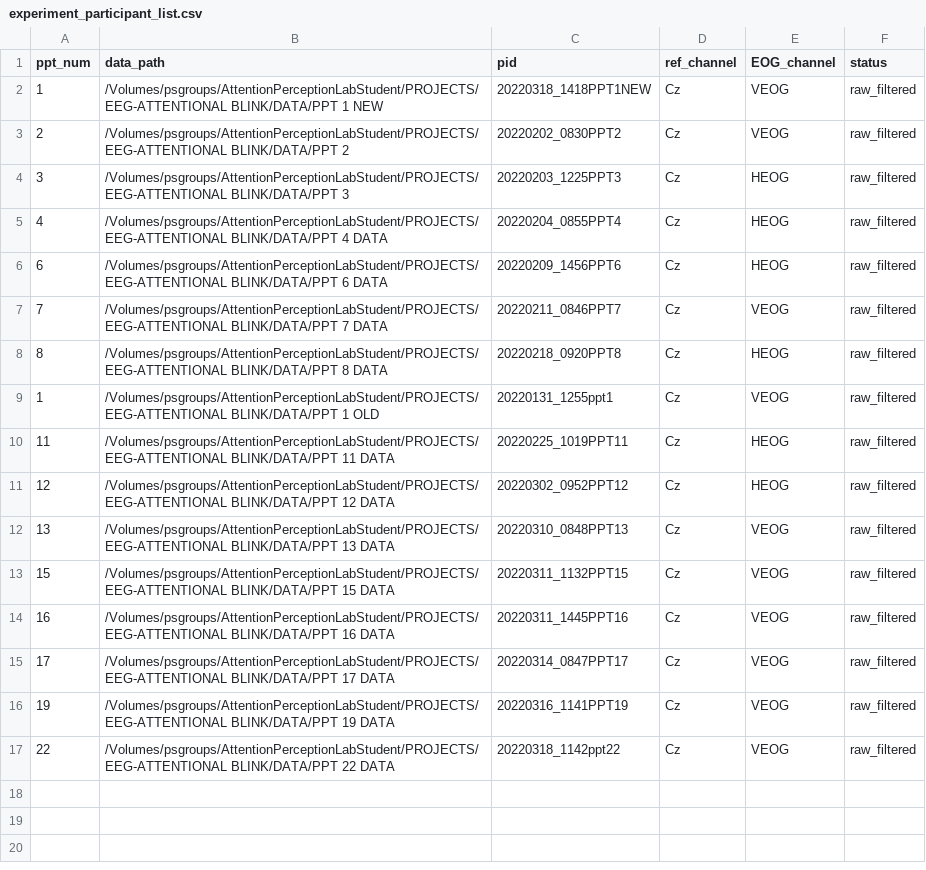
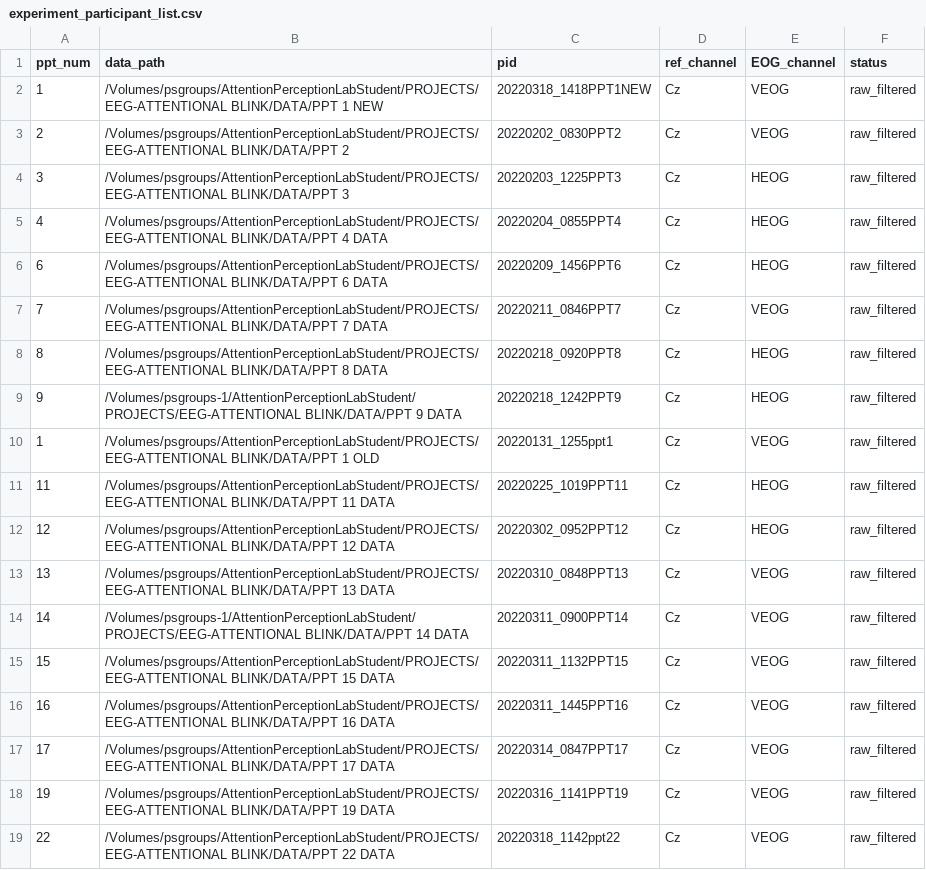
Before and after one commit to llr510/EEGpykit, a CSV file: experiment_participant_list.csv, drawn as a sheet.

```diff
--- a/experiment_participant_list.csv
+++ b/experiment_participant_list.csv
@@ -8,2 +8,3 @@ ppt_num,data_path,pid,ref_channel,EOG_channel,status
 8,/Volumes/psgroups/AttentionPerceptionLabStudent/PROJECTS/EEG-ATTENTIONAL BLINK/DATA/PPT 8 DATA,20220218_0920PPT8,Cz,HEOG,raw_filtered
+9,/Volumes/psgroups-1/AttentionPerceptionLabStudent/PROJECTS/EEG-ATTENTIONAL BLINK/DATA/PPT 9 DATA,20220218_1242PPT9,Cz,HEOG,raw_filtered
 1,/Volumes/psgroups/AttentionPerceptionLabStudent/PROJECTS/EEG-ATTENTIONAL BLINK/DATA/PPT 1 OLD,20220131_1255ppt1,Cz,VEOG,raw_filtered
@@ -12,2 +13,3 @@ ppt_num,data_path,pid,ref_channel,EOG_channel,status
 13,/Volumes/psgroups/AttentionPerceptionLabStudent/PROJECTS/EEG-ATTENTIONAL BLINK/DATA/PPT 13 DATA,20220310_0848PPT13,Cz,VEOG,raw_filtered
+14,/Volumes/psgroups-1/AttentionPerceptionLabStudent/PROJECTS/EEG-ATTENTIONAL BLINK/DATA/PPT 14 DATA,20220311_0900PPT14,Cz,VEOG,raw_filtered
 15,/Volumes/psgroups/AttentionPerceptionLabStudent/PROJECTS/EEG-ATTENTIONAL BLINK/DATA/PPT 15 DATA,20220311_1132PPT15,Cz,VEOG,raw_filtered
```
Also changed, not shown: 19 other files.
